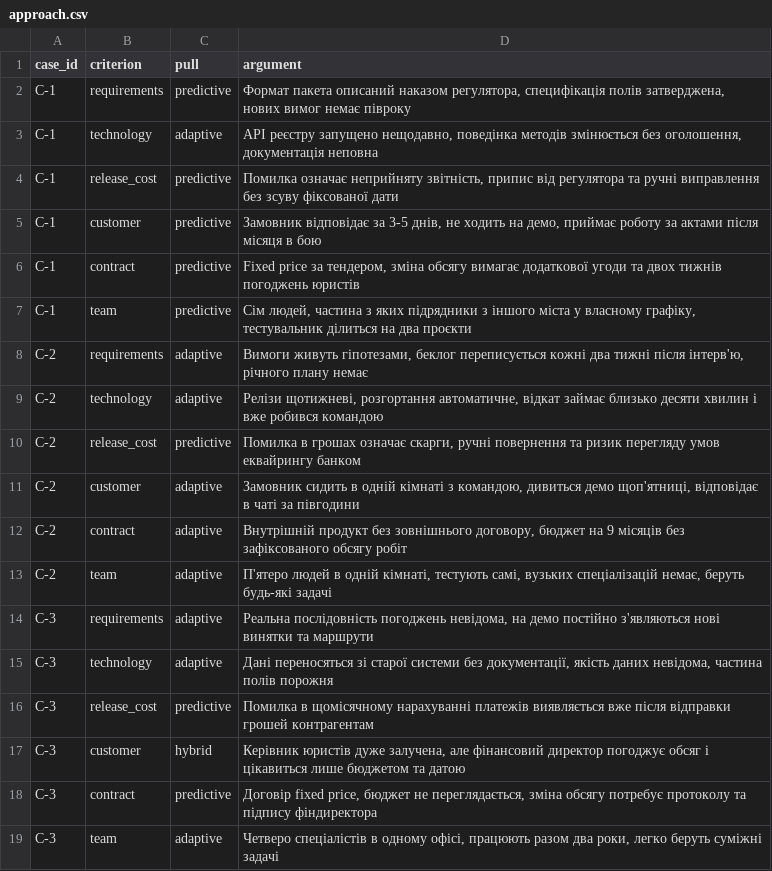
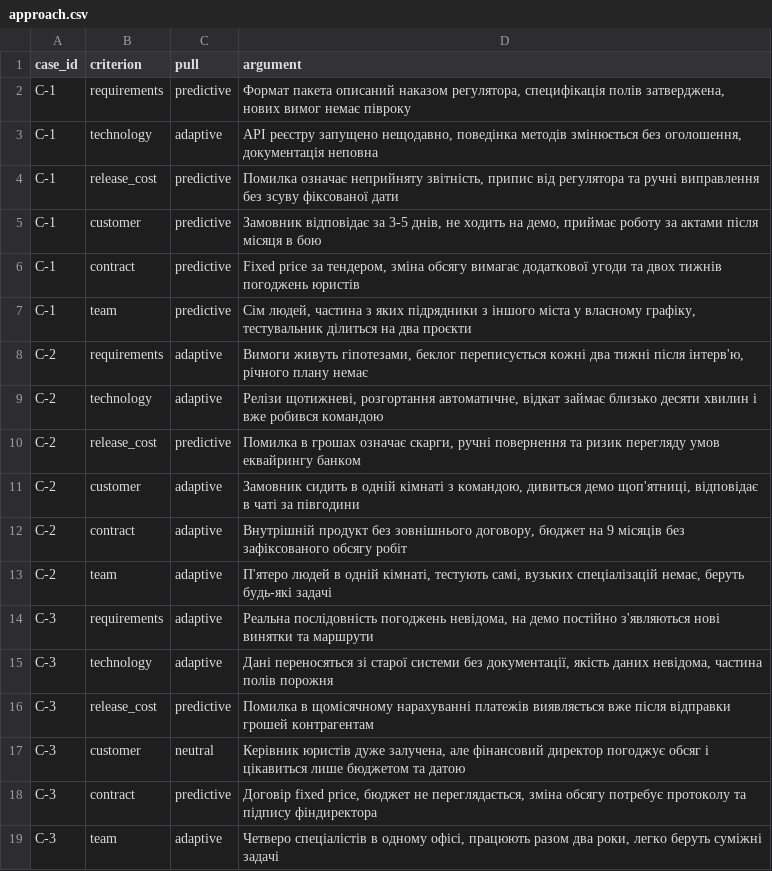
Before and after one commit to Stanislav-creator-bin-h/pm-2026-kn41-huliuk, a CSV file: lr02_approach/approach.csv, drawn as a sheet.

```diff
--- a/lr02_approach/approach.csv
+++ b/lr02_approach/approach.csv
@@ -16,3 +16,3 @@ C-3,technology,adaptive,"Дані переносяться зі старої с
 C-3,release_cost,predictive,"Помилка в щомісячному нарахуванні платежів виявляється вже після відправки грошей контрагентам"
-C-3,customer,hybrid,"Керівник юристів дуже залучена, але фінансовий директор погоджує обсяг і цікавиться лише бюджетом та датою"
+C-3,customer,neutral,"Керівник юристів дуже залучена, але фінансовий директор погоджує обсяг і цікавиться лише бюджетом та датою"
 C-3,contract,predictive,"Договір fixed price, бюджет не переглядається, зміна обсягу потребує протоколу та підпису фіндиректора"
```
Also changed, not shown: 5 other files.
